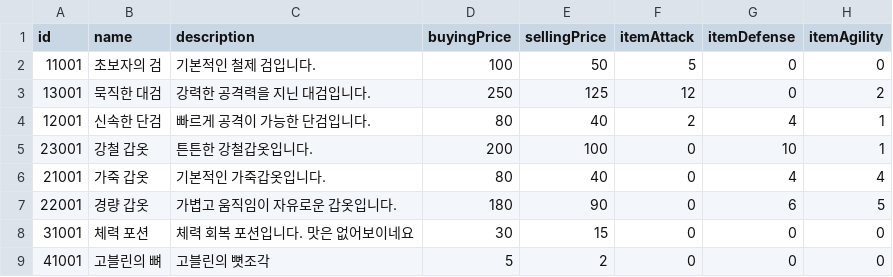
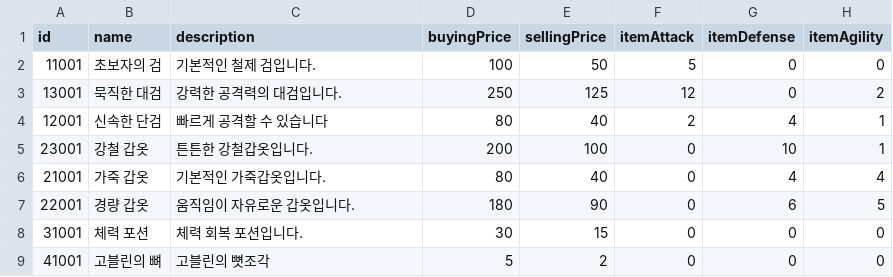
Before and after one commit to Christopher-Emunah-Kim/NewTextRPG, a CSV file: Data/ItemCSVData.csv, drawn as a sheet.

```diff
--- a/Data/ItemCSVData.csv
+++ b/Data/ItemCSVData.csv
@@ -2,8 +2,8 @@
 11001,초보자의 검,기본적인 철제 검입니다.,100,50,5,0,0
-13001,묵직한 대검,강력한 공격력을 지닌 대검입니다.,250,125,12,0,2
-12001,신속한 단검,빠르게 공격이 가능한 단검입니다.,80,40,2,4,1
+13001,묵직한 대검,강력한 공격력의 대검입니다.,250,125,12,0,2
+12001,신속한 단검,빠르게 공격할 수 있습니다,80,40,2,4,1
 23001,강철 갑옷,튼튼한 강철갑옷입니다.,200,100,0,10,1
 21001,가죽 갑옷,기본적인 가죽갑옷입니다.,80,40,0,4,4
-22001,경량 갑옷,가볍고 움직임이 자유로운 갑옷입니다.,180,90,0,6,5
-31001,체력 포션,체력 회복 포션입니다. 맛은 없어보이네요,30,15,0,0,0
+22001,경량 갑옷,움직임이 자유로운 갑옷입니다.,180,90,0,6,5
+31001,체력 포션,체력 회복 포션입니다. ,30,15,0,0,0
 41001,고블린의 뼈,고블린의 뼛조각,5,2,0,0,0
```
Also changed, not shown: Data/MonsterCSVData.csv, 4 other files.
